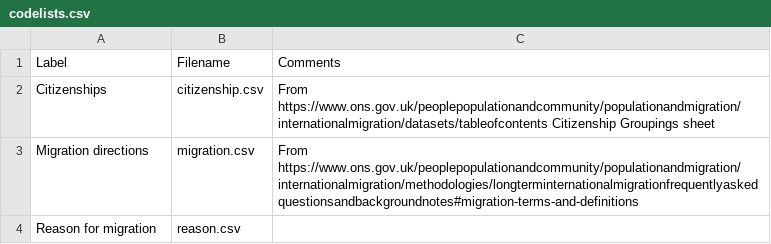
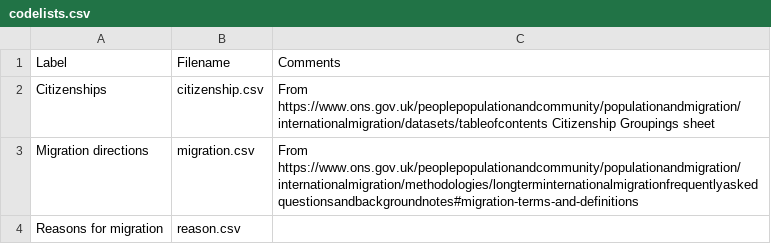
Before and after one commit to GSS-Cogs/ref_migration, a CSV file: codelists.csv, drawn as a sheet.

Commit message:
Label pluralization matters.

```diff
--- a/codelists.csv
+++ b/codelists.csv
@@ -3,2 +3,2 @@ Citizenships,citizenship.csv,From https://www.ons.gov.uk/peoplepopulationandcomm
 Migration directions,migration.csv,From https://www.ons.gov.uk/peoplepopulationandcommunity/populationandmigration/internationalmigration/methodologies/longterminternationalmigrationfrequentlyaskedquestionsandbackgroundnotes#migration-terms-and-definitions
-Reason for migration,reason.csv,
+Reasons for migration,reason.csv,
```
